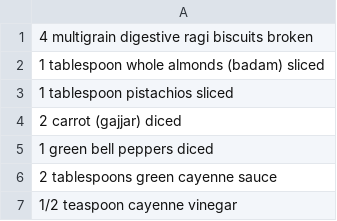
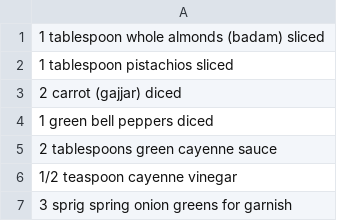
Before and after one commit to debjit20504/archana_tagging, a CSV file: archana_remaining_1-1001.csv, drawn as a sheet; only a part is shown; the shorter side is filled out with more unchanged rows.

```diff
--- a/archana_remaining_1-1001.csv
+++ b/archana_remaining_1-1001.csv
@@ -1,2 +1 @@
-4 multigrain digestive ragi biscuits broken
 1 tablespoon whole almonds (badam) sliced
```
Also changed, not shown: 3 other files.
